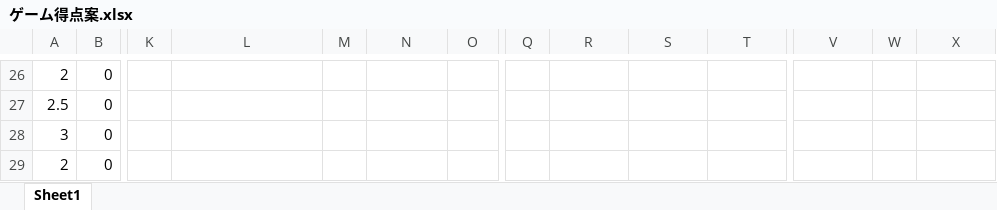
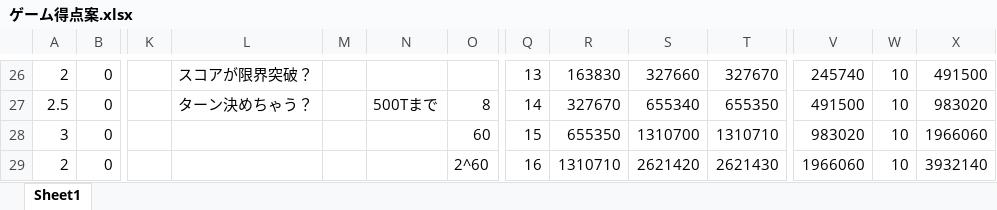
Before and after one commit to TOPPON/PuzzleGame, an Excel workbook: ゲーム得点案.xlsx, sheet Sheet1, drawn as a sheet; only a part is shown, gaps mark what is left out; values as stored, in another font and other column widths than the file's, no borders; the diff covers the shown part only; the diff names each change by its address in the sheet, - before the commit and + after, or states it on an @@ line.

```diff
--- a/ゲーム得点案.xlsx (sheet Sheet1)
+++ b/ゲーム得点案.xlsx (sheet Sheet1)
-L26: (empty)
+L26: スコアが限界突破？
-Q26: (empty)
+Q26: 13
-R26: (empty)
+R26: 163830
-S26: (empty)
+S26: 327660
-T26: (empty)
+T26: 327670
-V26: (empty)
+V26: 245740
-W26:W29: (empty)
+W26:W29: 10
-X26: (empty)
+X26: 491500
-L27: (empty)
+L27: ターン決めちゃう？
-N27: (empty)
+N27: 500Tまで
-O27: (empty)
+O27: 8
-Q27: (empty)
+Q27: 14
-R27: (empty)
+R27: 327670
-S27: (empty)
+S27: 655340
-T27: (empty)
+T27: 655350
-V27: (empty)
+V27: 491500
-X27: (empty)
+X27: 983020
-O28: (empty)
+O28: 60
-Q28: (empty)
+Q28: 15
-R28: (empty)
+R28: 655350
-S28: (empty)
+S28: 1310700
-T28: (empty)
+T28: 1310710
-V28: (empty)
+V28: 983020
-X28: (empty)
+X28: 1966060
-O29: (empty)
+O29: 2^60
-Q29: (empty)
+Q29: 16
-R29: (empty)
+R29: 1310710
-S29: (empty)
+S29: 2621420
-T29: (empty)
+T29: 2621430
-V29: (empty)
+V29: 1966060
-X29: (empty)
+X29: 3932140
```
Also changed, not shown: 39 added rows, 4 removed rows and 147 edited cells elsewhere in this sheet, 26 other files.
